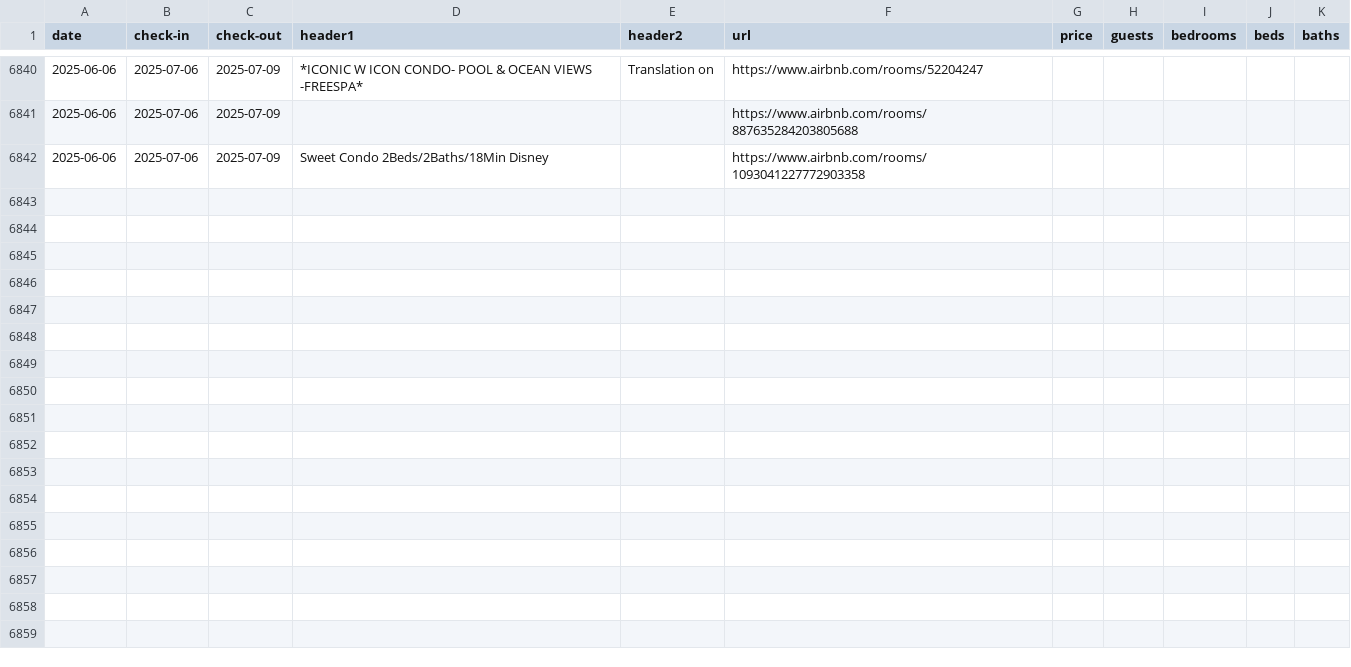
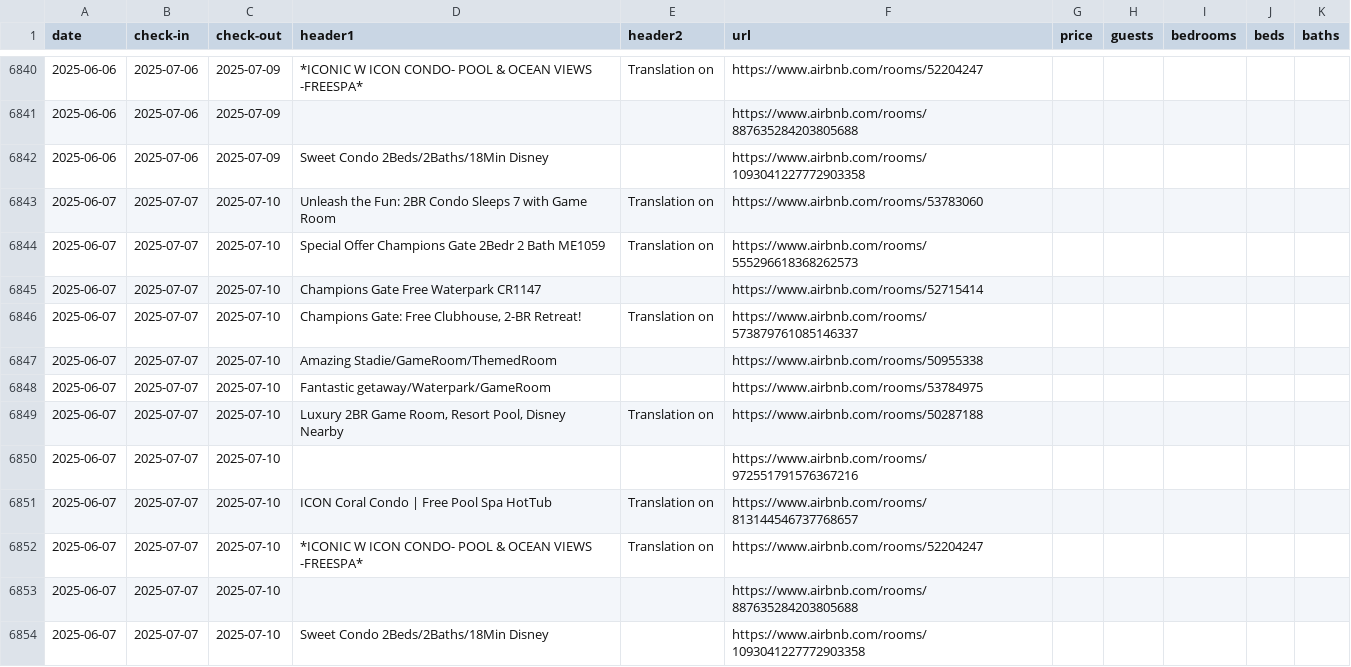
Before and after one commit to sebastianecheverrir/ScrapingAirbnb, a CSV file: PropertiesOrlando.csv, drawn as a sheet; only a part is shown, gaps mark what is left out.

Commit message:
updated csv file

```diff
--- a/PropertiesOrlando.csv
+++ b/PropertiesOrlando.csv
@@ -6842 +6842,13 @@ date,check-in,check-out,header1,header2,url,price,guests,bedrooms,beds,baths
 2025-06-06,2025-07-06,2025-07-09,Sweet Condo 2Beds/2Baths/18Min Disney,,https://www.airbnb.com/rooms/1093041227772903358,,,,,
+2025-06-07,2025-07-07,2025-07-10,Unleash the Fun: 2BR Condo Sleeps 7 with Game Room,Translation on,https://www.airbnb.com/rooms/53783060,,,,,
+2025-06-07,2025-07-07,2025-07-10,Special Offer Champions Gate 2Bedr 2 Bath ME1059,Translation on,https://www.airbnb.com/rooms/555296618368262573,,,,,
+2025-06-07,2025-07-07,2025-07-10,Champions Gate Free Waterpark CR1147,,https://www.airbnb.com/rooms/52715414,,,,,
+2025-06-07,2025-07-07,2025-07-10,"Champions Gate: Free Clubhouse, 2-BR Retreat!",Translation on,https://www.airbnb.com/rooms/573879761085146337,,,,,
+2025-06-07,2025-07-07,2025-07-10,Amazing Stadie/GameRoom/ThemedRoom,,https://www.airbnb.com/rooms/50955338,,,,,
+2025-06-07,2025-07-07,2025-07-10,Fantastic getaway/Waterpark/GameRoom,,https://www.airbnb.com/rooms/53784975,,,,,
+2025-06-07,2025-07-07,2025-07-10,"Luxury 2BR Game Room, Resort Pool, Disney Nearby",Translation on,https://www.airbnb.com/rooms/50287188,,,,,
+2025-06-07,2025-07-07,2025-07-10,,,https://www.airbnb.com/rooms/972551791576367216,,,,,
+2025-06-07,2025-07-07,2025-07-10,ICON Coral Condo | Free Pool Spa HotTub,Translation on,https://www.airbnb.com/rooms/813144546737768657,,,,,
+2025-06-07,2025-07-07,2025-07-10,*ICONIC W ICON CONDO- POOL & OCEAN VIEWS -FREESPA*,Translation on,https://www.airbnb.com/rooms/52204247,,,,,
+2025-06-07,2025-07-07,2025-07-10,,,https://www.airbnb.com/rooms/887635284203805688,,,,,
+2025-06-07,2025-07-07,2025-07-10,Sweet Condo 2Beds/2Baths/18Min Disney,,https://www.airbnb.com/rooms/1093041227772903358,,,,,
```
